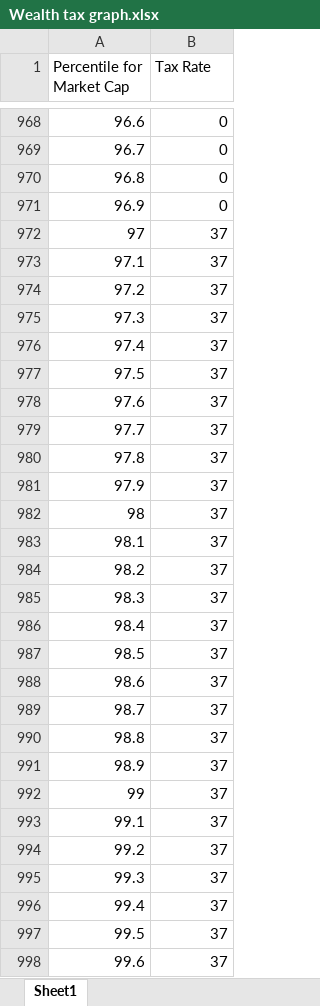
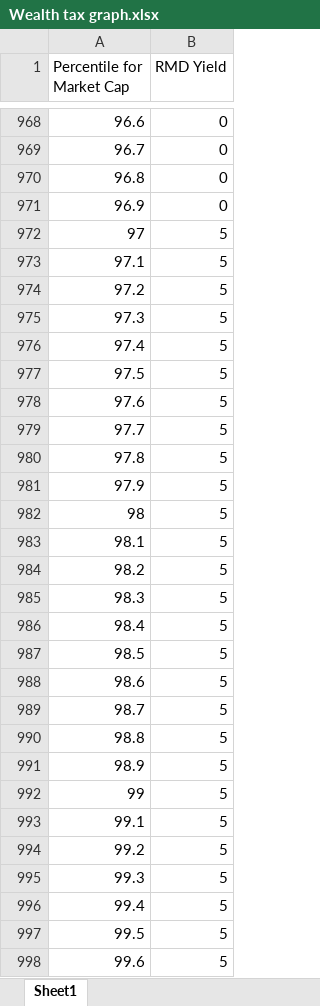
Before and after one commit to AgoraPluribusMichael/PhillyTechDude.com, an Excel workbook: images/Wealth tax graph.xlsx, sheet Sheet1, drawn as a sheet; only a part is shown, gaps mark what is left out; values as stored, in another font and other column widths than the file's, no borders; charts and pictures not drawn; the diff covers the shown part only; the diff names each change by its address in the sheet, - before the commit and + after, or states it on an @@ line.

Commit message:
Update graph

```diff
--- a/images/Wealth tax graph.xlsx (sheet Sheet1)
+++ b/images/Wealth tax graph.xlsx (sheet Sheet1)
-B1: Tax Rate
+B1: RMD Yield
-B972:B998 (RMD Yield): 37
+B972:B998 (RMD Yield): 5
```
Also changed, not shown: 4 edited cells elsewhere in this sheet, charts or pictures, 1 other file.
